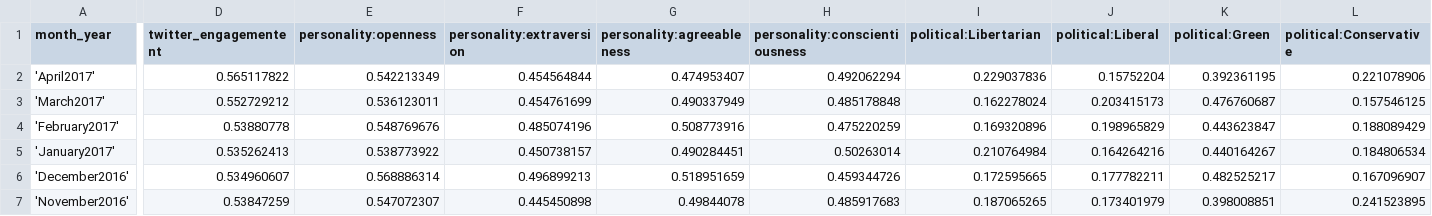
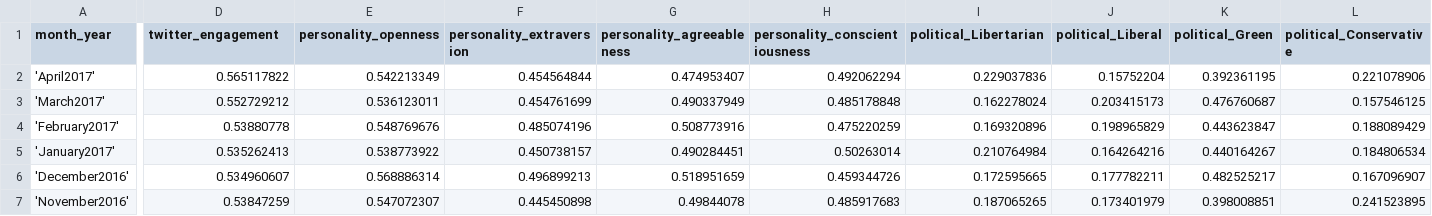
Before and after one commit to tonytran/sentivents, a CSV file: data/hampshirecolg_indico.csv, drawn as a sheet; only a part is shown, gaps mark what is left out; the diff covers the shown part only; the diff names each change by its address in the sheet, - before the commit and + after, or states it on an @@ line.

```diff
--- a/data/hampshirecolg_indico.csv
+++ b/data/hampshirecolg_indico.csv
-D1: twitter_engagementent
+D1: twitter_engagement
-E1: personality:openness
+E1: personality_openness
-F1: personality:extraversion
+F1: personality_extraversion
-G1: personality:agreeableness
+G1: personality_agreeableness
-H1: personality:conscientiousness
+H1: personality_conscientiousness
-I1: political:Libertarian
+I1: political_Libertarian
-J1: political:Liberal
+J1: political_Liberal
-K1: political:Green
+K1: political_Green
-L1: political:Conservative
+L1: political_Conservative
```
Also changed, not shown: 21 edited cells elsewhere in this file, data/HackSentivents_indico.csv, data/realDonaldTrump_indico.csv, 3 other files.
